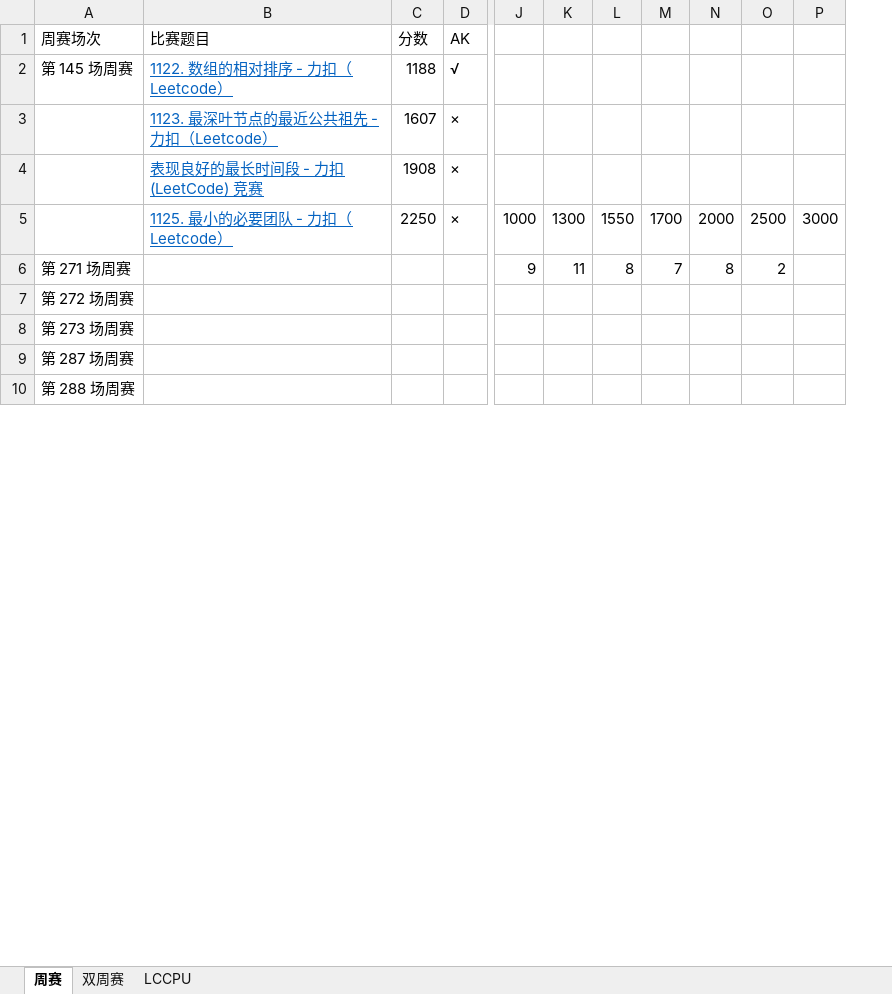
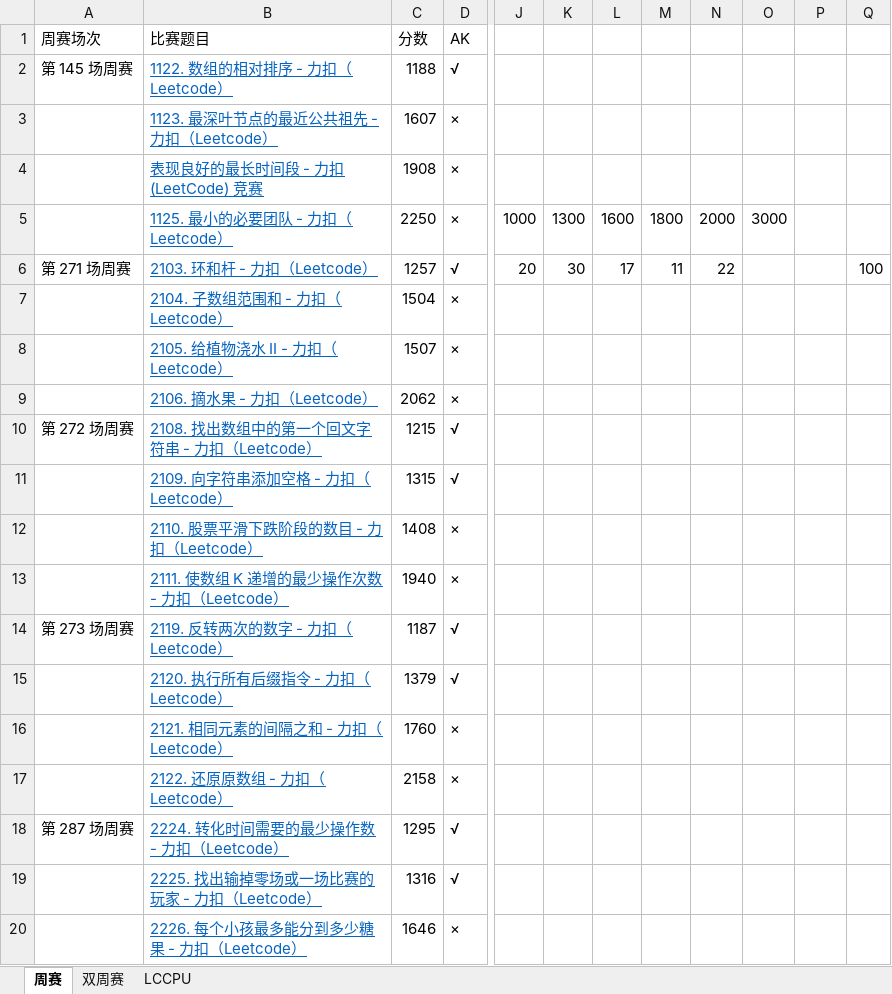
Before and after one commit to gtoo8888/-C-, an Excel workbook: 周赛分析.xlsx, sheet 周赛, drawn as a sheet; only a part is shown, gaps mark what is left out; values as stored, in another font and other column widths than the file's, no borders; charts and pictures and conditional formats not drawn; removed rows and columns are numbered as before the commit, all else as after; rows hold the shown columns only; the diff covers the shown part only; the diff names each change by its address in the sheet, - before the commit and + after, or states it on an @@ line.

```diff
--- a/周赛分析.xlsx (sheet 周赛)
+++ b/周赛分析.xlsx (sheet 周赛)
+column K, rows 5-6: 1300 | 30
+column L, rows 5-6: 1600 | 17
-column L, rows 5-6: 1550 | 8
-column M, rows 5-6: 1700 | 7
+column Q, row 6: 100
-M5: 1300
+M5: 1800
-O5: 2500
+O5: 3000
-P5: 3000
+P5: (empty)
-B6 (比赛题目): (empty)
+B6 (比赛题目): 2103. 环和杆 - 力扣（Leetcode）
-C6 (分数): (empty)
+C6 (分数): 1257
-D6 (AK): (empty)
+D6 (AK): √
-J6: 9
+J6: 20
-N6: 8
+N6: 22
-O6: 2
+O6: (empty)
-row 7: 第 272 场周赛
-row 8: 第 273 场周赛
-row 9: 第 287 场周赛
-row 10: 第 288 场周赛
+row 7:  | 2104. 子数组范围和 - 力扣（Leetcode） | 1504 | ×
+row 8:  | 2105. 给植物浇水 II - 力扣（Leetcode） | 1507 | ×
+row 9:  | 2106. 摘水果 - 力扣（Leetcode） | 2062 | ×
+row 10: 第 272 场周赛 | 2108. 找出数组中的第一个回文字符串 - 力扣（Leetcode） | 1215 | √
+row 11:  | 2109. 向字符串添加空格 - 力扣（Leetcode） | 1315 | √
+row 12:  | 2110. 股票平滑下跌阶段的数目 - 力扣（Leetcode） | 1408 | ×
+row 13:  | 2111. 使数组 K 递增的最少操作次数 - 力扣（Leetcode） | 1940 | ×
+row 14: 第 273 场周赛 | 2119. 反转两次的数字 - 力扣（Leetcode） | 1187 | √
+row 15:  | 2120. 执行所有后缀指令 - 力扣（Leetcode） | 1379 | √
+row 16:  | 2121. 相同元素的间隔之和 - 力扣（Leetcode） | 1760 | ×
+row 17:  | 2122. 还原原数组 - 力扣（Leetcode） | 2158 | ×
+row 18: 第 287 场周赛 | 2224. 转化时间需要的最少操作数 - 力扣（Leetcode） | 1295 | √
+row 19:  | 2225. 找出输掉零场或一场比赛的玩家 - 力扣（Leetcode） | 1316 | √
+row 20:  | 2226. 每个小孩最多能分到多少糖果 - 力扣（Leetcode） | 1646 | ×
```
Also changed, not shown: 36 added rows, 24 removed rows, 4 moved rows and 15 edited cells elsewhere in this sheet, formulas that keep their value, charts or pictures, 17 other files.
